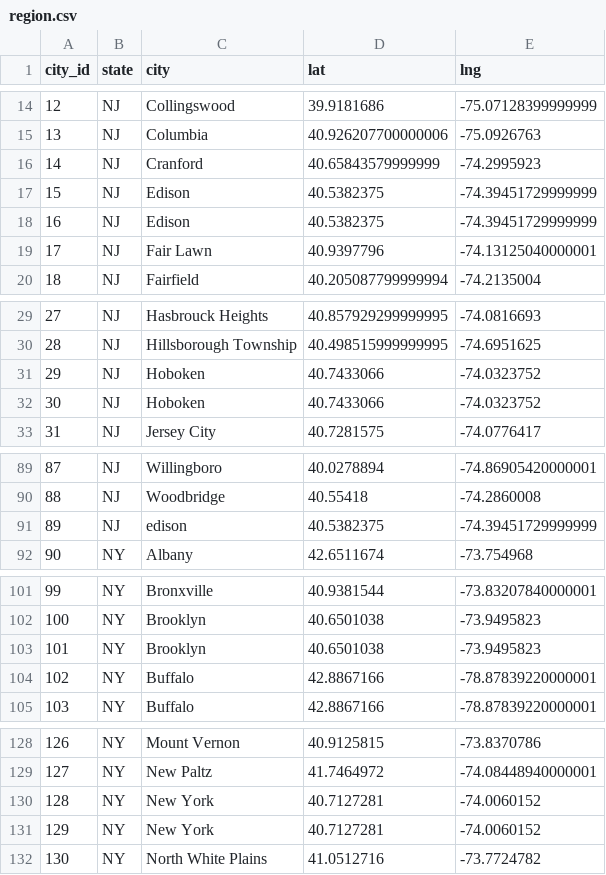
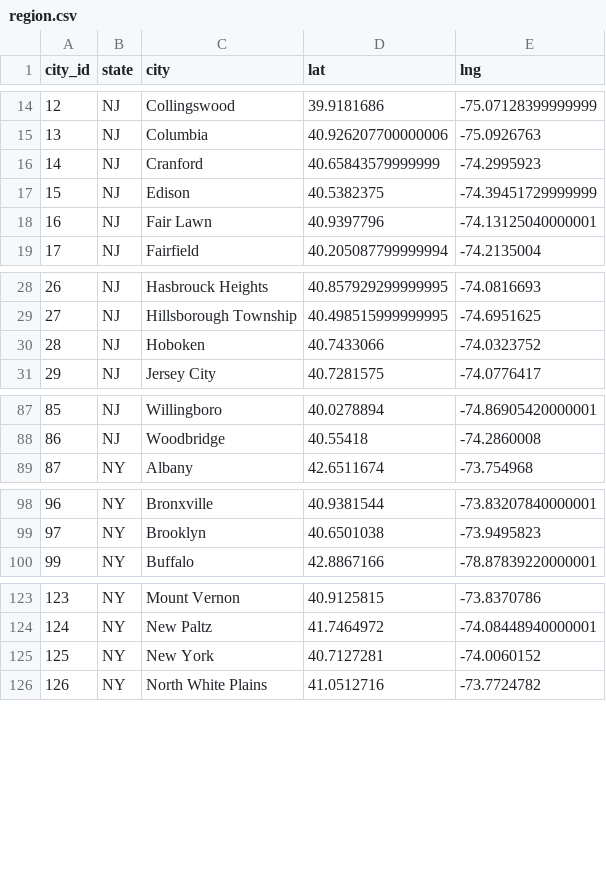
Before and after one commit to MersedehSP/Meetup_Project2, a CSV file: cleanup_making_tables/region.csv, drawn as a sheet; only a part is shown, gaps mark what is left out; removed rows and columns are numbered as before the commit, all else as after; the diff covers the shown part only; the diff names each change by its address in the sheet, - before the commit and + after, or states it on an @@ line.

```diff
--- a/cleanup_making_tables/region.csv
+++ b/cleanup_making_tables/region.csv
-row 18: 16 | NJ | Edison | 40.5382375 | -74.39451729999999
@@ column A (city_id) renumbered from row 18 down @@
-row 31: 29 | NJ | Hoboken | 40.7433066 | -74.0323752
-row 91: 89 | NJ | edison | 40.5382375 | -74.39451729999999
-row 103: 101 | NY | Brooklyn | 40.6501038 | -73.9495823
-row 104: 102 | NY | Buffalo | 42.8867166 | -78.87839220000001
-row 131: 129 | NY | New York | 40.7127281 | -74.0060152
```
Also changed, not shown: 3 removed rows elsewhere in this file, cleanup_making_tables/complete_events_lat_lng_MSP.csv, cleanup_making_tables/events.csv, 1 other file.
